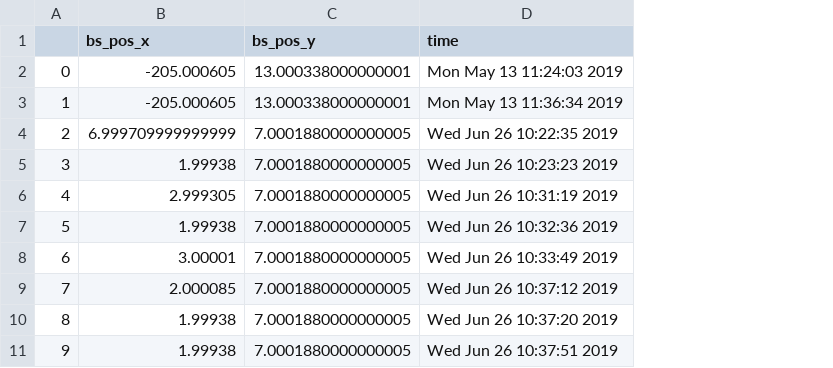
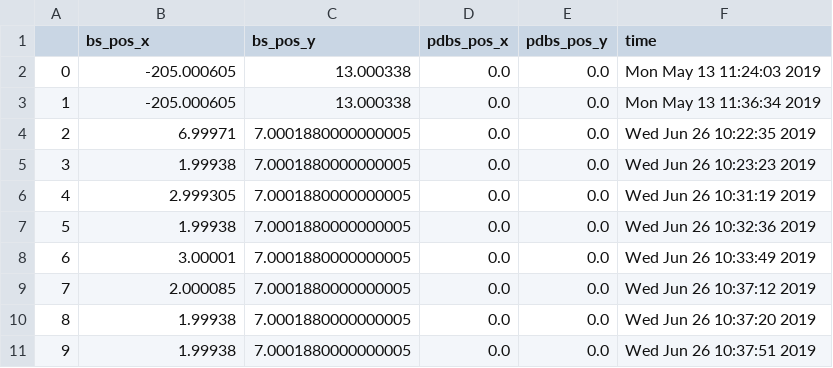
Before and after one commit to NSLS-II-SMI/profile_collection, a CSV file: smi_config.csv, drawn as a sheet; only a part is shown; the diff covers the shown part only; the diff names each change by its address in the sheet, - before the commit and + after, or states it on an @@ line.

```diff
--- a/smi_config.csv
+++ b/smi_config.csv
+column D (pdbs_pos_x), rows 2-11: all 0.0
+column E (pdbs_pos_y), rows 2-11: all 0.0
-C2:C3 (bs_pos_y): 13.000338000000001
+C2:C3 (bs_pos_y): 13.000338
-B4 (bs_pos_x): 6.999709999999999
+B4 (bs_pos_x): 6.99971
```
Also changed, not shown: 26 added rows and 1 edited cell elsewhere in this file.
